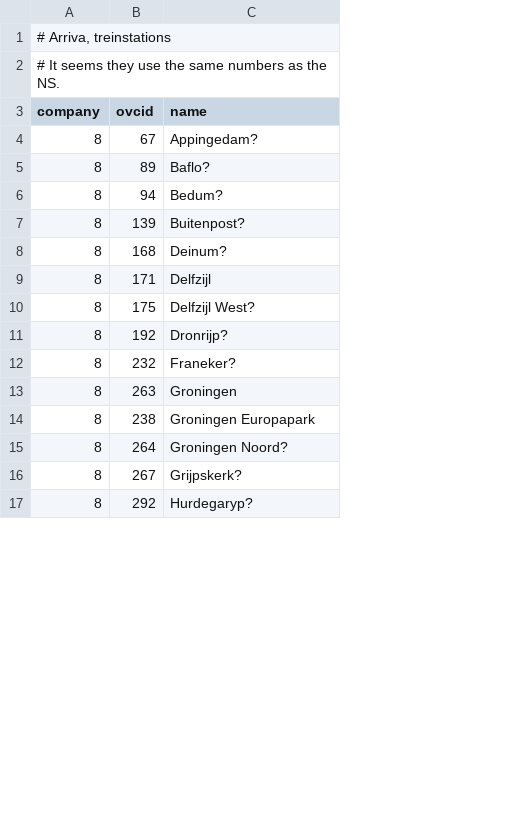
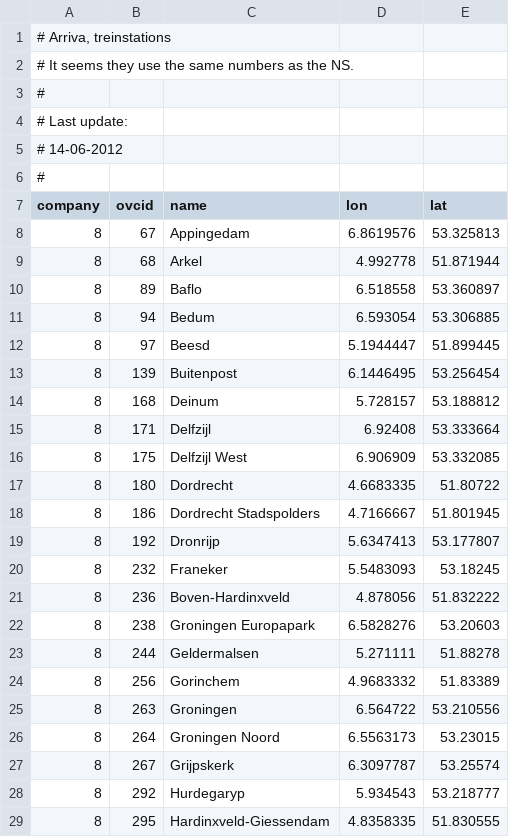
Before and after one commit to wandcode/ovc-tools, a TSV file: stations/data_arriva_trein.tsv, drawn as a sheet; only a part is shown; addresses are those after the commit; the diff covers the shown part only; the diff names each change by its address in the sheet, - before the commit and + after, or states it on an @@ line.

Commit message:
Updated/added some stations

```diff
--- a/stations/data_arriva_trein.tsv
+++ b/stations/data_arriva_trein.tsv
+column D (lon), row 8: 6.8619576; rows 10-11: 6.518558 | 6.593054; rows 13-16: 6.1446495 | 5.728157 | 6.92408 | 6.906909; rows 19-20: 5.6347413 | 5.5483093; rows 25-28: 6.564722 | 6.5563173 | 6.3097787 | 5.934543
+column E (lat), row 8: 53.325813; rows 10-11: 53.360897 | 53.306885; rows 13-16: 53.256454 | 53.188812 | 53.333664 | 53.332085; rows 19-20: 53.177807 | 53.18245; rows 25-28: 53.210556 | 53.23015 | 53.25574 | 53.218777
+row 3: #
+row 4: # Last update:
+row 5: # 14-06-2012
+row 6: #
-C8 (name): Appingedam?
+C8 (name): Appingedam
+row 9: 8 | 68 | Arkel | 4.992778 | 51.871944
-C10 (name): Baflo?
+C10 (name): Baflo
-C11 (name): Bedum?
+C11 (name): Bedum
+row 12: 8 | 97 | Beesd | 5.1944447 | 51.899445
-C13 (name): Buitenpost?
+C13 (name): Buitenpost
-C14 (name): Deinum?
+C14 (name): Deinum
-C16 (name): Delfzijl West?
+C16 (name): Delfzijl West
+row 17: 8 | 180 | Dordrecht | 4.6683335 | 51.80722
+row 18: 8 | 186 | Dordrecht Stadspolders | 4.7166667 | 51.801945
-C19 (name): Dronrijp?
+C19 (name): Dronrijp
-C20 (name): Franeker?
+C20 (name): Franeker
+row 21: 8 | 236 | Boven-Hardinxveld | 4.878056 | 51.832222
@@ row 14 moved to row 22: 8 @@
+row 23: 8 | 244 | Geldermalsen | 5.271111 | 51.88278
+row 24: 8 | 256 | Gorinchem | 4.9683332 | 51.83389
-C26 (name): Groningen Noord?
+C26 (name): Groningen Noord
-C27 (name): Grijpskerk?
+C27 (name): Grijpskerk
-C28 (name): Hurdegaryp?
+C28 (name): Hurdegaryp
+row 29: 8 | 295 | Hardinxveld-Giessendam | 4.8358335 | 51.830555
```
Also changed, not shown: 5 added rows and 29 edited cells elsewhere in this file, stations/data_ah.tsv, stations/data_arriva_bus.tsv, 6 other files.
